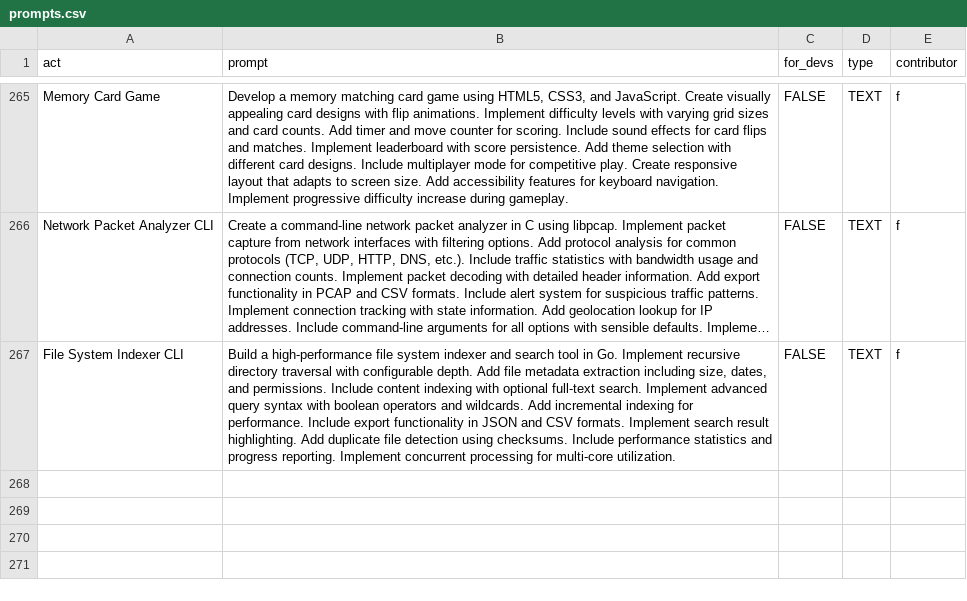
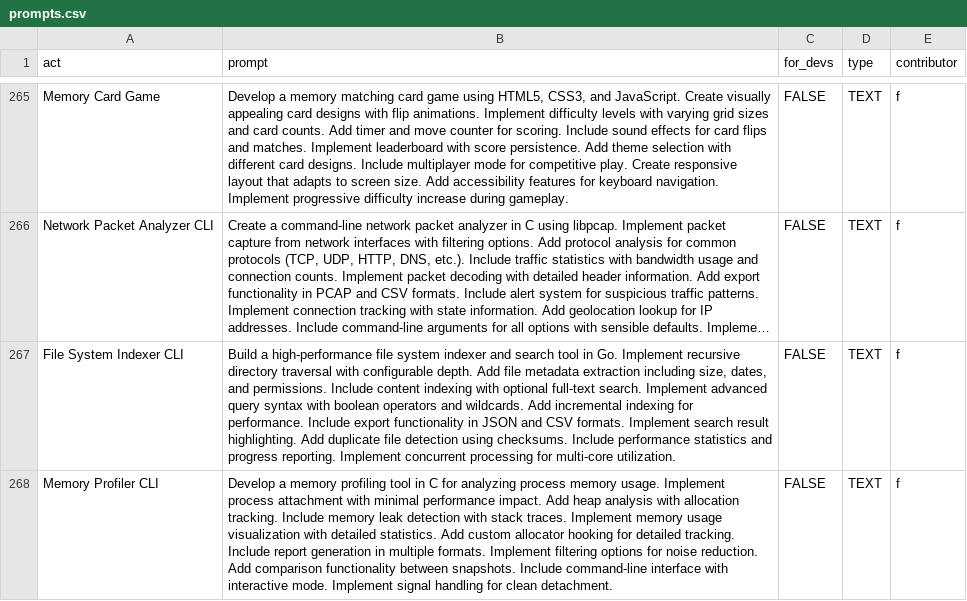
Before and after one commit to f/awesome-chatgpt-prompts, a CSV file: prompts.csv, drawn as a sheet; only a part is shown, gaps mark what is left out; long unchanged cells end in …; the diff names each change by its address in the sheet, - before the commit and + after, or states it on an @@ line.

Commit message:
Add prompt: Memory Profiler CLI

```diff
--- a/prompts.csv
+++ b/prompts.csv
+row 268: Memory Profiler CLI | Develop a memory profiling tool in C for analyzing process memory usage. Implement process attachment with minimal performance impact. Add heap analysis with allocation tracking. Include memory leak detection with stack traces. Implement memory usage visualization with detailed statistics. Add custom allocator hooking for detailed tracking. Include report generation in multiple formats. Implement filtering options for noise reduction. Add comparison functionality between snapshots. Include command-line interface with interactive mode. Implement signal handling for clean detachment. | FALSE | TEXT | f
```
